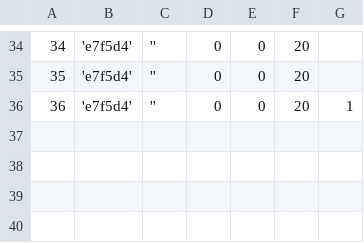
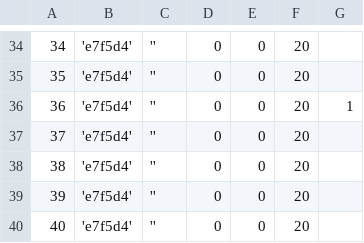
Before and after one commit to EyeSeeTea/pictureapp, a CSV file: app/src/myanmar/assets/OptionAttributes.csv, drawn as a sheet; only a part is shown, gaps mark what is left out; the diff names each change by its address in the sheet, - before the commit and + after, or states it on an @@ line.

```diff
--- a/app/src/myanmar/assets/OptionAttributes.csv
+++ b/app/src/myanmar/assets/OptionAttributes.csv
+row 37: 37 | 'e7f5d4' | '' | 0 | 0 | 20
+row 38: 38 | 'e7f5d4' | '' | 0 | 0 | 20
+row 39: 39 | 'e7f5d4' | '' | 0 | 0 | 20
+row 40: 40 | 'e7f5d4' | '' | 0 | 0 | 20
```
Also changed, not shown: app/src/myanmar/assets/Matches.csv, app/src/myanmar/assets/Options.csv, 8 other files.
